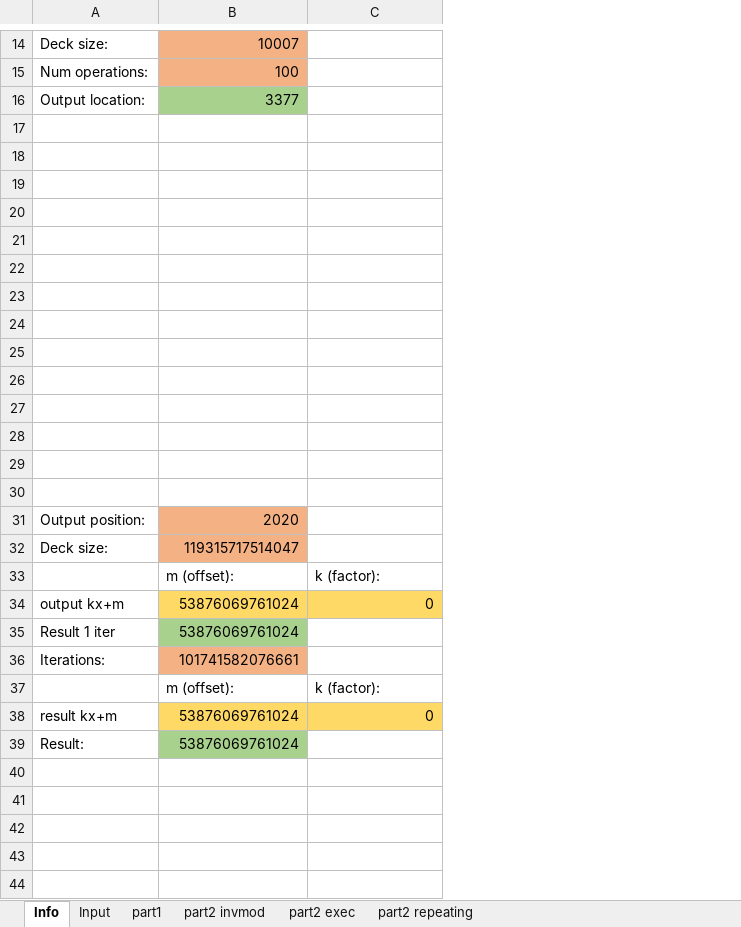
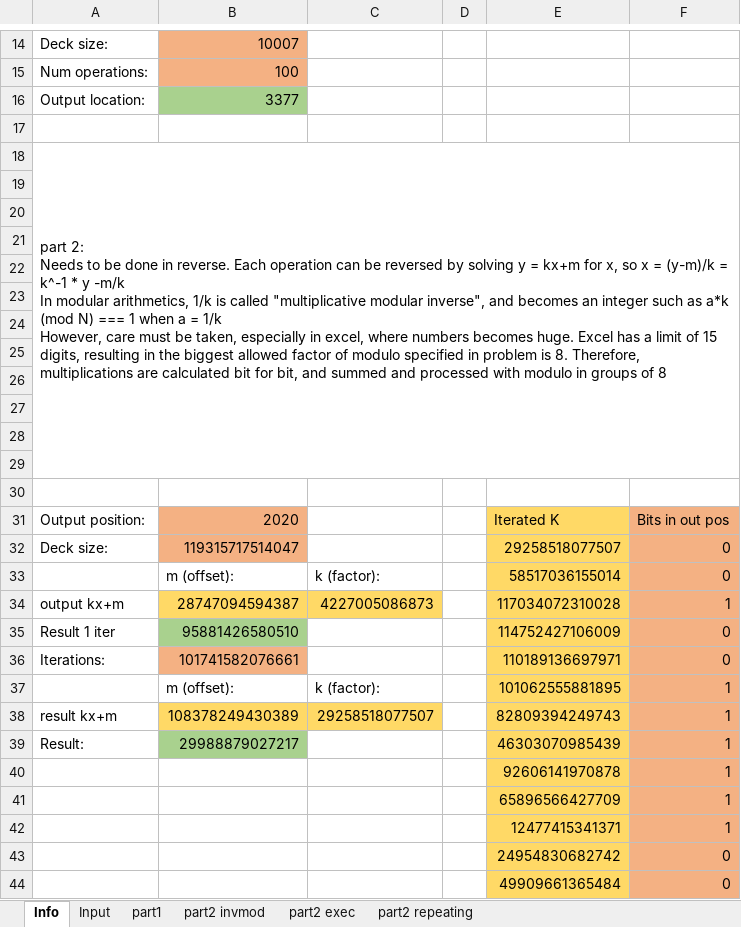
Before and after one commit to pengi/adventofcode, an Excel workbook: 2019/day_22.xlsx, sheet Info, drawn as a sheet; only a part is shown, gaps mark what is left out; values as stored, in another font and other column widths than the file's, no borders; ↵ is a line break in a cell; the diff names each change by its address in the sheet, - before the commit and + after, or states it on an @@ line.

Commit message:
day 22 part 2: solved

```diff
--- a/2019/day_22.xlsx (sheet Info)
+++ b/2019/day_22.xlsx (sheet Info)
+column D, empty
+column E, rows 31-39: Iterated K | 29258518077507 | 58517036155014 | 117034072310028 | 114752427106009 | 110189136697971 | 101062555881895 | 82809394249743 | 46303070985439
+column F, rows 31-39: Bits in out pos | 0 | 0 | 1 | 0 | 0 | 1 | 1 | 1
-A18: (empty)
+A18: part 2: ↵ Needs to be done in reverse. Each operation can be reversed by solving y = kx+m for x, so x = (y-m)/k = k^-1 * y -m/k ↵ In modular arithmetics, 1/k is called "multiplicative modular inverse", and becomes an integer such as a*k (mod N) === 1 when a = 1/k ↵ However, care must be taken, especially in excel, where numbers becomes huge. Excel has a limit of 15 digits, resulting in the biggest allowed factor of modulo specified in problem is 8. Therefore, multiplications are calculated bit for bit, and summed and processed with modulo in groups of 8
+A18:F29 merged
-B34: 53876069761024
+B34: 28747094594387
-C34: 0
+C34: 4227005086873
-B35: 53876069761024
+B35: 95881426580510
-B38: 53876069761024
+B38: 108378249430389
-C38: 0
+C38: 29258518077507
-B39: 53876069761024
+B39: 29988879027217
+row 40:  |  |  |  | 92606141970878 | 1
+row 41:  |  |  |  | 65896566427709 | 1
+row 42:  |  |  |  | 12477415341371 | 1
+row 43:  |  |  |  | 24954830682742 | 0
+row 44:  |  |  |  | 49909661365484 | 0
```
Also changed, not shown: sheet part2 exec, sheet part2 repeating, formulas that keep their value, hidden cells.
